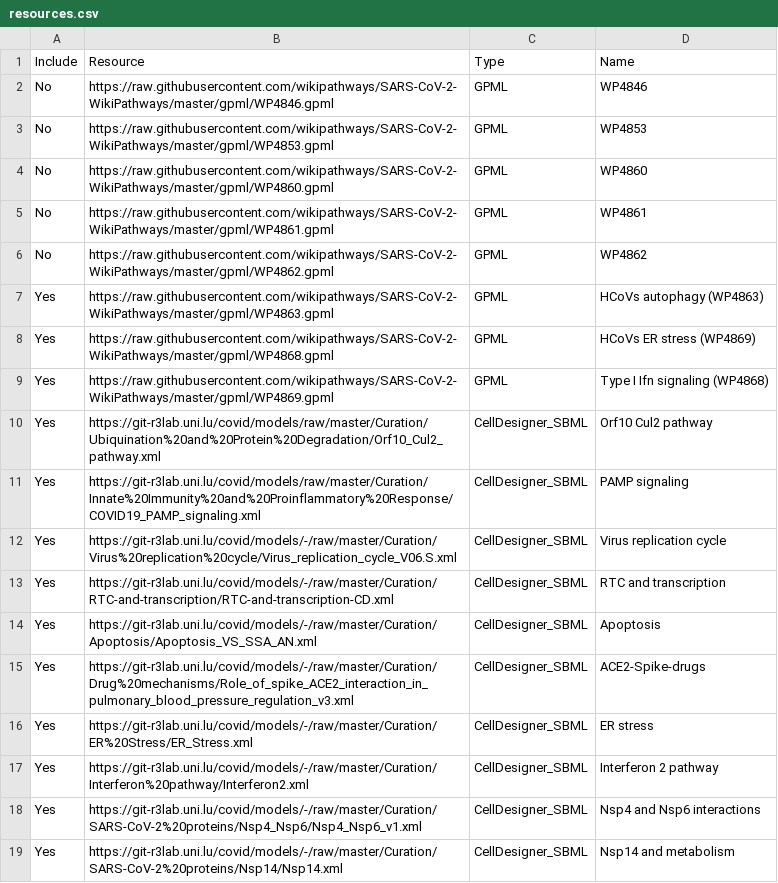
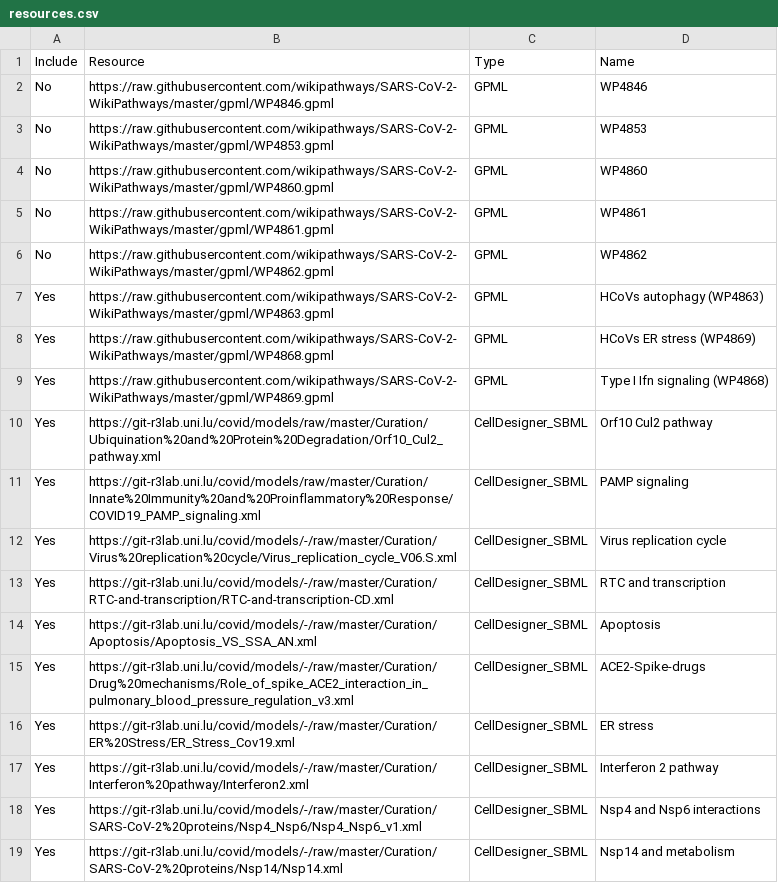
Before and after one commit to COVID-19-Causal-Reasoning/CovidPathways, a CSV file: Integration/resources.csv, drawn as a sheet.

Commit message:
Update resources.csv

```diff
--- a/Integration/resources.csv
+++ b/Integration/resources.csv
@@ -15,3 +15,3 @@ Yes,https://git-r3lab.uni.lu/covid/models/-/raw/master/Curation/Apoptosis/Apopto
 Yes,https://git-r3lab.uni.lu/covid/models/-/raw/master/Curation/Drug%20mechanisms/Role_of_spike_ACE2_interaction_in_pulmonary_blood_pressure_regulation_v3.xml,CellDesigner_SBML,ACE2-Spike-drugs
-Yes,https://git-r3lab.uni.lu/covid/models/-/raw/master/Curation/ER%20Stress/ER_Stress.xml,CellDesigner_SBML,ER stress
+Yes,https://git-r3lab.uni.lu/covid/models/-/raw/master/Curation/ER%20Stress/ER_Stress_Cov19.xml,CellDesigner_SBML,ER stress
 Yes,https://git-r3lab.uni.lu/covid/models/-/raw/master/Curation/Interferon%20pathway/Interferon2.xml,CellDesigner_SBML,Interferon 2 pathway
```
